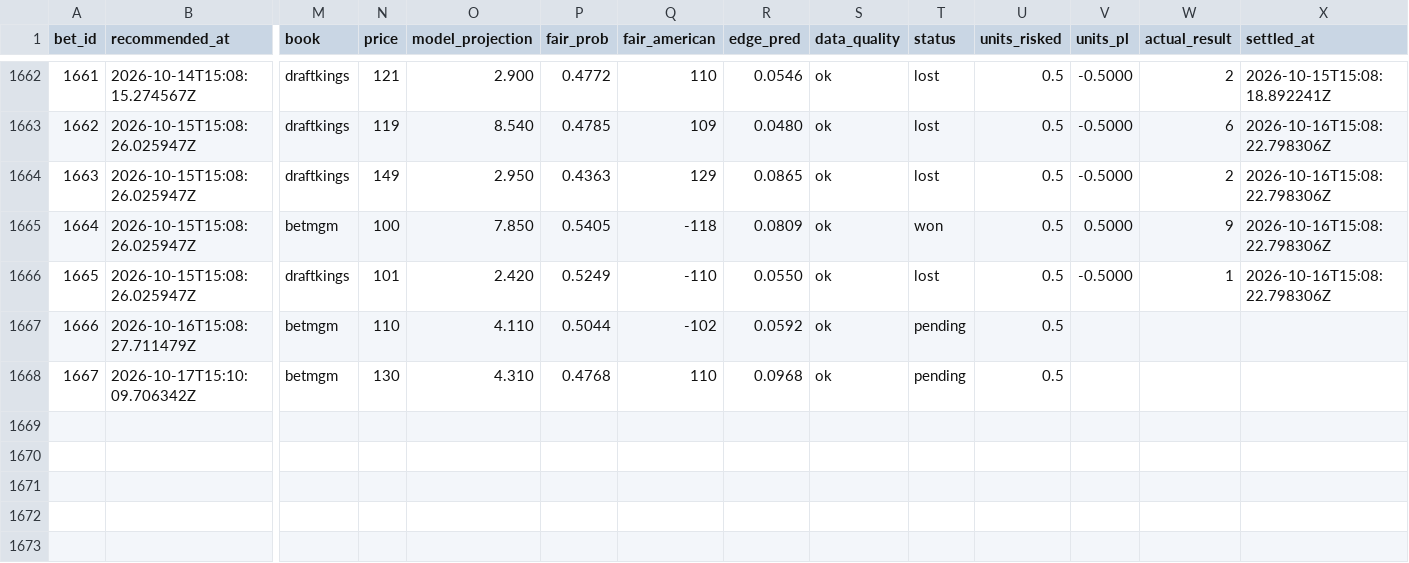
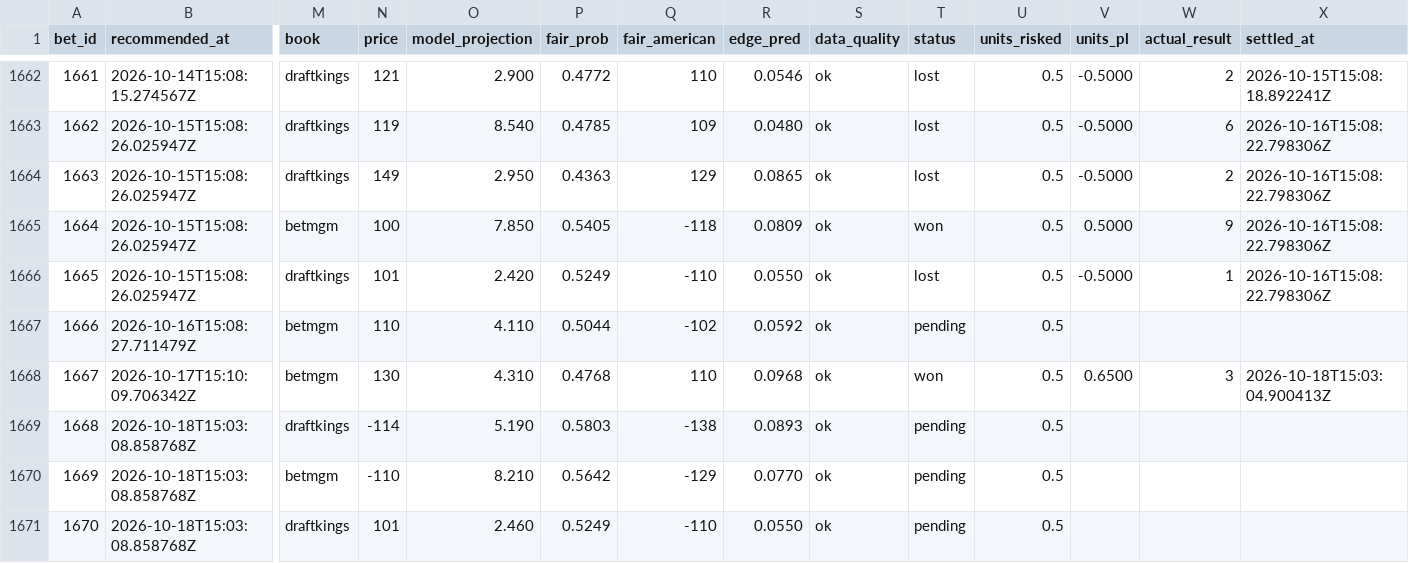
Before and after one commit to Scottguts/mlb-sharp, a CSV file: mlb_data/prop_paper_log.csv, drawn as a sheet; only a part is shown, gaps mark what is left out; rows hold the shown columns only; the diff names each change by its address in the sheet, - before the commit and + after, or states it on an @@ line.

```diff
--- a/mlb_data/prop_paper_log.csv
+++ b/mlb_data/prop_paper_log.csv
-T1668 (status): pending
+T1668 (status): won
-V1668 (units_pl): (empty)
+V1668 (units_pl): 0.6500
-W1668 (actual_result): (empty)
+W1668 (actual_result): 3
-X1668 (settled_at): (empty)
+X1668 (settled_at): 2026-10-18T15:03:04.900413Z
+row 1669: 1668 | 2026-10-18T15:03:08.858768Z | draftkings | -114 | 5.190 | 0.5803 | -138 | 0.0893 | ok | pending | 0.5
+row 1670: 1669 | 2026-10-18T15:03:08.858768Z | betmgm | -110 | 8.210 | 0.5642 | -129 | 0.0770 | ok | pending | 0.5
+row 1671: 1670 | 2026-10-18T15:03:08.858768Z | draftkings | 101 | 2.460 | 0.5249 | -110 | 0.0550 | ok | pending | 0.5
```
Also changed, not shown: mlb_data/bet_log.csv, 11 other files.
